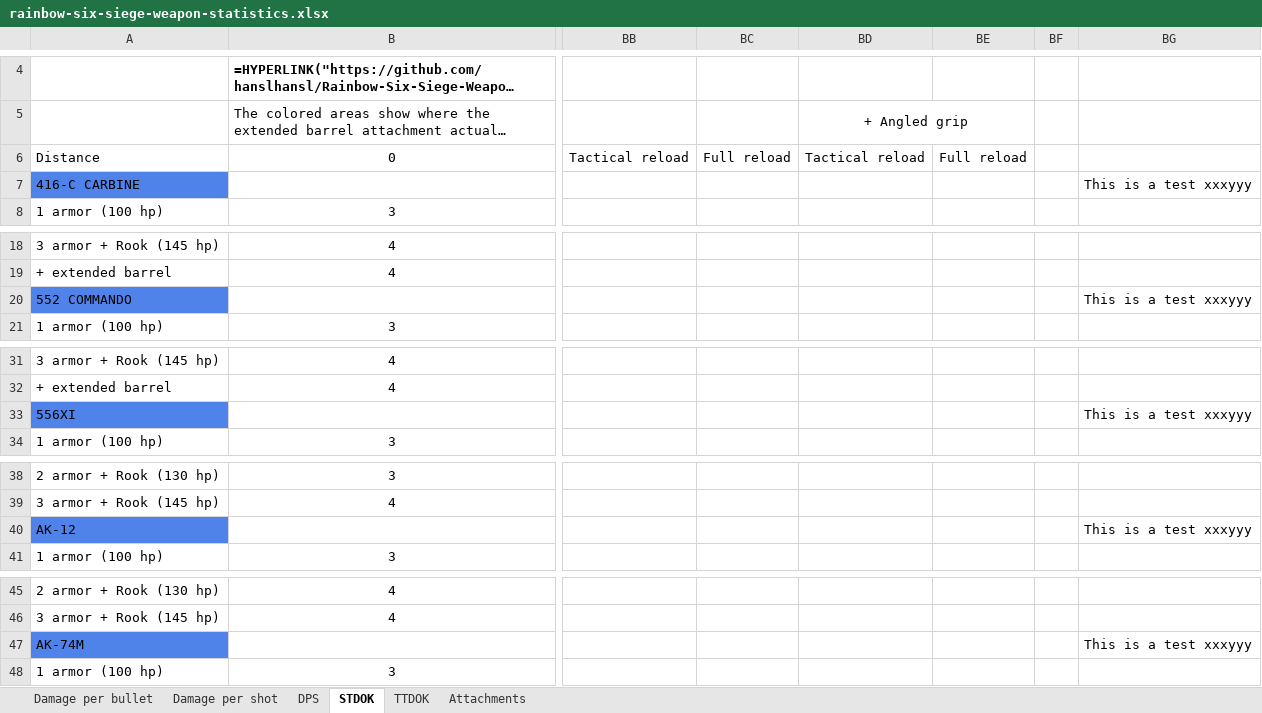
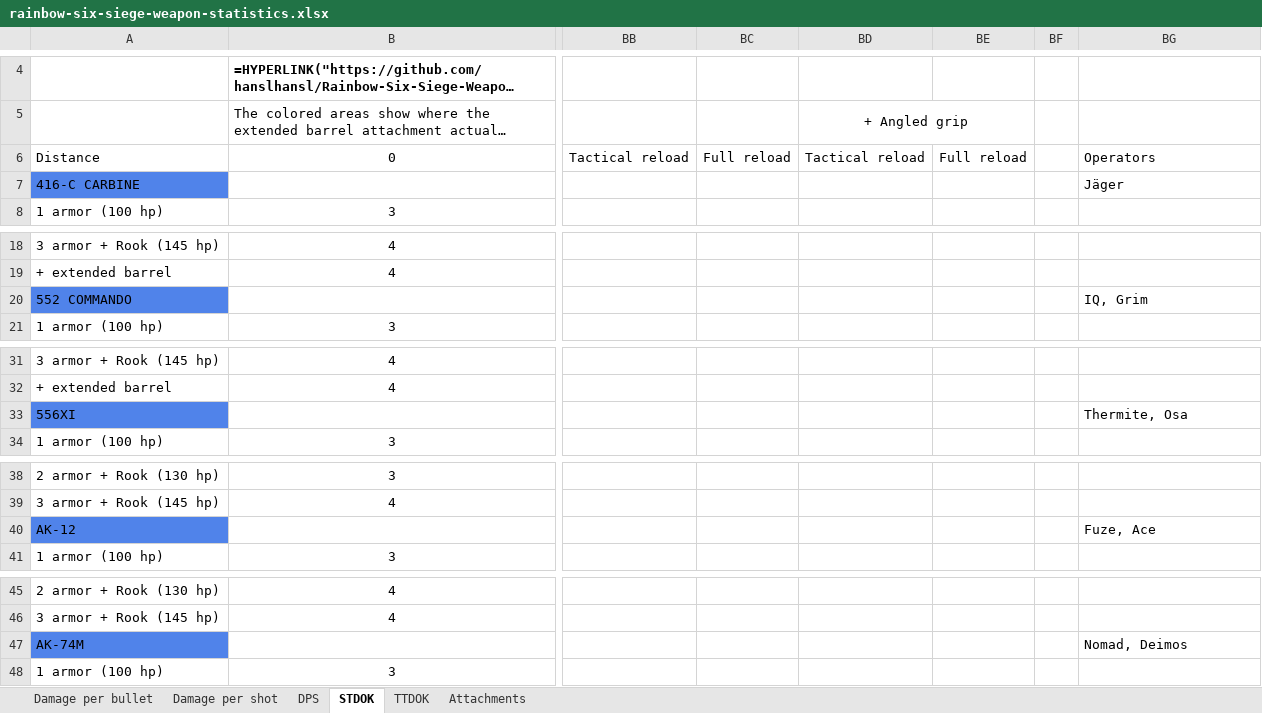
Before and after one commit to hanslhansl/rainbow-six-siege-weapon-statistics, an Excel workbook: rainbow-six-siege-weapon-statistics.xlsx, sheet STDOK, drawn as a sheet; only a part is shown, gaps mark what is left out; long unchanged cells end in …; values as stored, in another font and other column widths than the file's, no borders; formulas without a stored value are shown as written; the diff covers the shown part only; the diff names each change by its address in the sheet, - before the commit and + after, or states it on an @@ line.

```diff
--- a/rainbow-six-siege-weapon-statistics.xlsx (sheet STDOK)
+++ b/rainbow-six-siege-weapon-statistics.xlsx (sheet STDOK)
-BG6: (empty)
+BG6: Operators
-BG7: This is a test xxxyyy
+BG7: Jäger
-BG20: This is a test xxxyyy
+BG20: IQ, Grim
-BG33: This is a test xxxyyy
+BG33: Thermite, Osa
-BG40: This is a test xxxyyy
+BG40: Fuze, Ace
-BG47: This is a test xxxyyy
+BG47: Nomad, Deimos
```
Also changed, not shown: 102 edited cells elsewhere in this sheet, sheet Damage per bullet, sheet DPS, sheet Damage per shot, sheet TTDOK, 2 other files.
